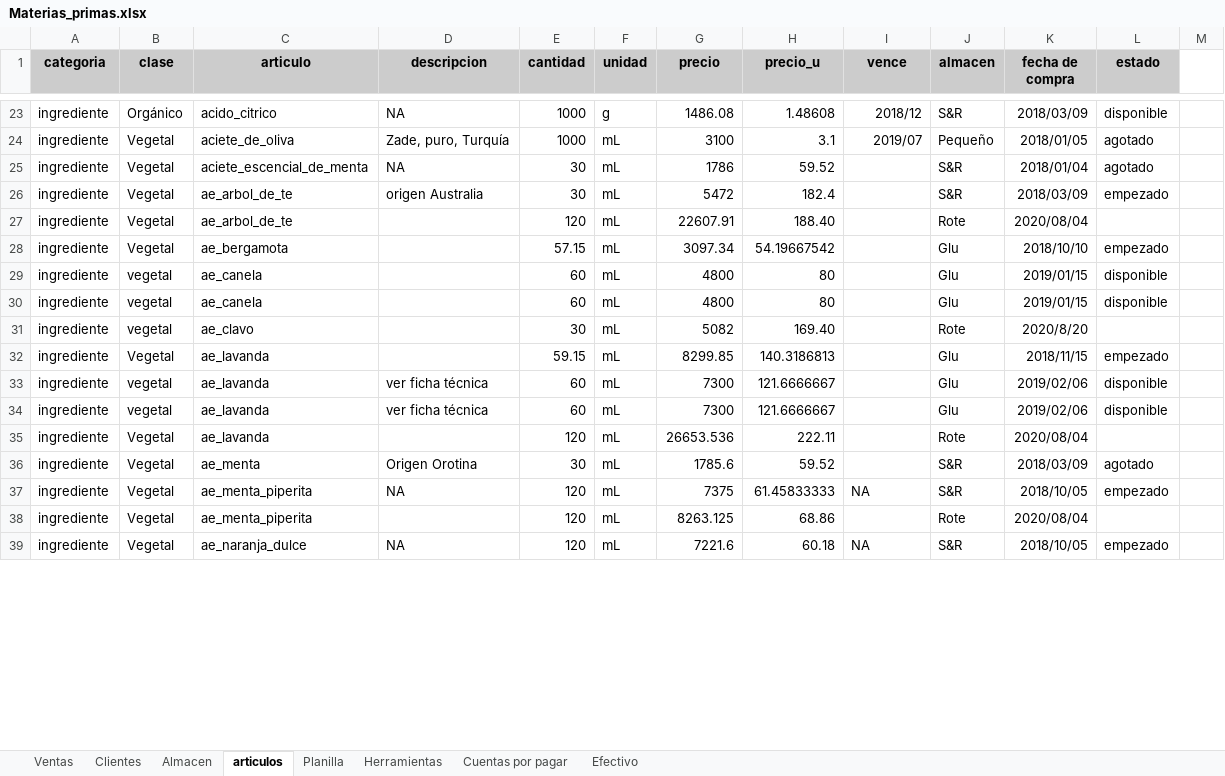
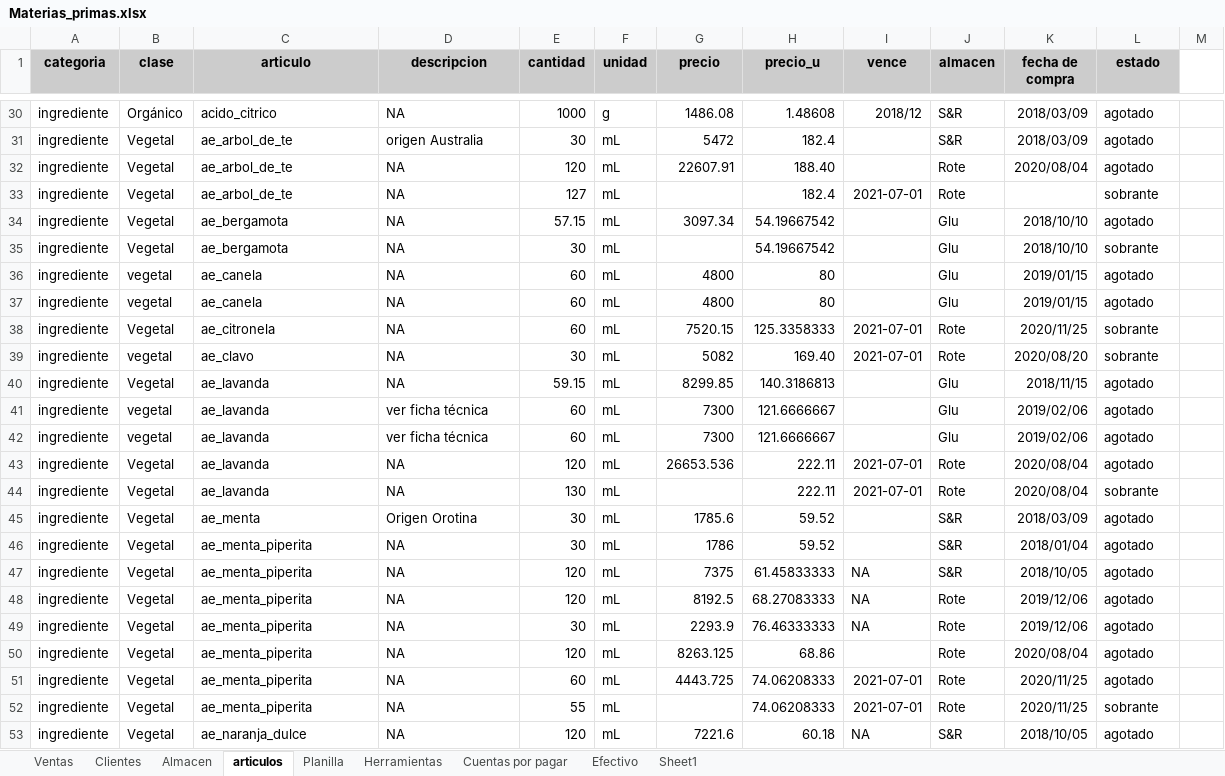
Before and after one commit to andreaarriaga/cosmetica_ocarina, an Excel workbook: data/raw/Materias_primas.xlsx, sheet articulos, drawn as a sheet; only a part is shown, gaps mark what is left out; values as stored, in another font and other column widths than the file's, no borders; removed rows and columns are numbered as before the commit, all else as after; the diff covers the shown part only; the diff names each change by its address in the sheet, - before the commit and + after, or states it on an @@ line.

```diff
--- a/data/raw/Materias_primas.xlsx (sheet articulos)
+++ b/data/raw/Materias_primas.xlsx (sheet articulos)
+sheet tab: Sheet1
-L30 (estado): disponible
+L30 (estado): agotado
-row 24: ingrediente | Vegetal | aciete_de_oliva | Zade, puro, Turquía | 1000 | mL | 3100 | 3.1 | 2019/07 | Pequeño | 2018/01/05 | agotado
-row 25: ingrediente | Vegetal | aciete_escencial_de_menta | NA | 30 | mL | 1786 | 59.52 |  | S&R | 2018/01/04 | agotado
-L31 (estado): empezado
+L31 (estado): agotado
-D32 (descripcion): (empty)
+D32 (descripcion): NA
-L32 (estado): (empty)
+L32 (estado): agotado
+row 33: ingrediente | Vegetal | ae_arbol_de_te | NA | 127 | mL |  | 182.4 | 2021-07-01 | Rote |  | sobrante
-D34 (descripcion): (empty)
+D34 (descripcion): NA
-L34 (estado): empezado
+L34 (estado): agotado
+row 35: ingrediente | Vegetal | ae_bergamota | NA | 30 | mL |  | 54.19667542 |  | Glu | 2018/10/10 | sobrante
-D36:D37 (descripcion): (empty)
+D36:D37 (descripcion): NA
-L36:L37 (estado): disponible
+L36:L37 (estado): agotado
+row 38: ingrediente | Vegetal | ae_citronela | NA | 60 | mL | 7520.15 | 125.3358333 | 2021-07-01 | Rote | 2020/11/25 | sobrante
-D39:D40 (descripcion): (empty)
+D39:D40 (descripcion): NA
-I39 (vence): (empty)
+I39 (vence): 2021-07-01
-K39 (fecha de compra): 2020/8/20
+K39 (fecha de compra): 2020/08/20
-L39 (estado): (empty)
+L39 (estado): sobrante
-L40 (estado): empezado
+L40 (estado): agotado
-L41:L42 (estado): disponible
+L41:L42 (estado): agotado
-D43 (descripcion): (empty)
+D43 (descripcion): NA
-I43 (vence): (empty)
+I43 (vence): 2021-07-01
-L43 (estado): (empty)
+L43 (estado): agotado
+row 44: ingrediente | Vegetal | ae_lavanda | NA | 130 | mL |  | 222.11 | 2021-07-01 | Rote | 2020/08/04 | sobrante
+row 46: ingrediente | Vegetal | ae_menta_piperita | NA | 30 | mL | 1786 | 59.52 |  | S&R | 2018/01/04 | agotado
-L47 (estado): empezado
+L47 (estado): agotado
+row 48: ingrediente | Vegetal | ae_menta_piperita | NA | 120 | mL | 8192.5 | 68.27083333 | NA | Rote | 2019/12/06 | agotado
+row 49: ingrediente | Vegetal | ae_menta_piperita | NA | 30 | mL | 2293.9 | 76.46333333 | NA | Rote | 2019/12/06 | agotado
-D50 (descripcion): (empty)
+D50 (descripcion): NA
-L50 (estado): (empty)
+L50 (estado): agotado
+row 51: ingrediente | Vegetal | ae_menta_piperita | NA | 60 | mL | 4443.725 | 74.06208333 | 2021-07-01 | Rote | 2020/11/25 | agotado
+row 52: ingrediente | Vegetal | ae_menta_piperita | NA | 55 | mL |  | 74.06208333 | 2021-07-01 | Rote | 2020/11/25 | sobrante
-L53 (estado): empezado
+L53 (estado): agotado
```
Also changed, not shown: 39 added rows, 3 removed rows, 123 edited cells and cell formats elsewhere in this sheet, formulas that keep their value, data/raw/Bitacora.xlsx, data/raw/Recetas.xlsx, 4 other files.
